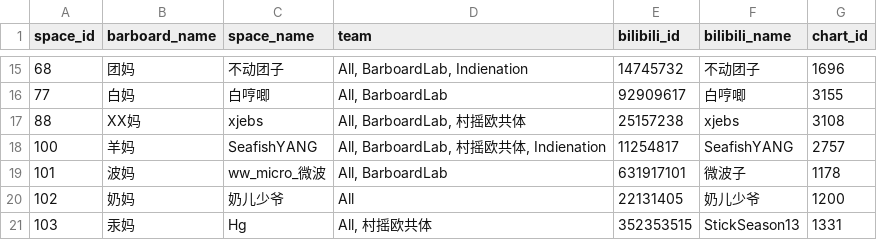
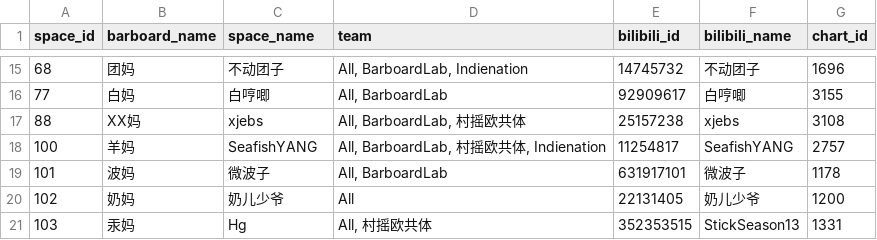
Before and after one commit to barboard-space/barboard, a CSV file: data/members/members.csv, drawn as a sheet; only a part is shown, gaps mark what is left out.

```diff
--- a/data/members/members.csv
+++ b/data/members/members.csv
@@ -18,3 +18,3 @@ space_id,barboard_name,space_name,team,bilibili_id,bilibili_name,chart_id
 100,羊妈,SeafishYANG,"All, BarboardLab, 村摇欧共体, Indienation",11254817,SeafishYANG,2757
-101,波妈,ww_micro_微波,"All, BarboardLab",631917101,微波子,1178
+101,波妈,微波子,"All, BarboardLab",631917101,微波子,1178
 102,奶妈,奶儿少爷,All,22131405,奶儿少爷,1200
```
Also changed, not shown: 39 other files.
